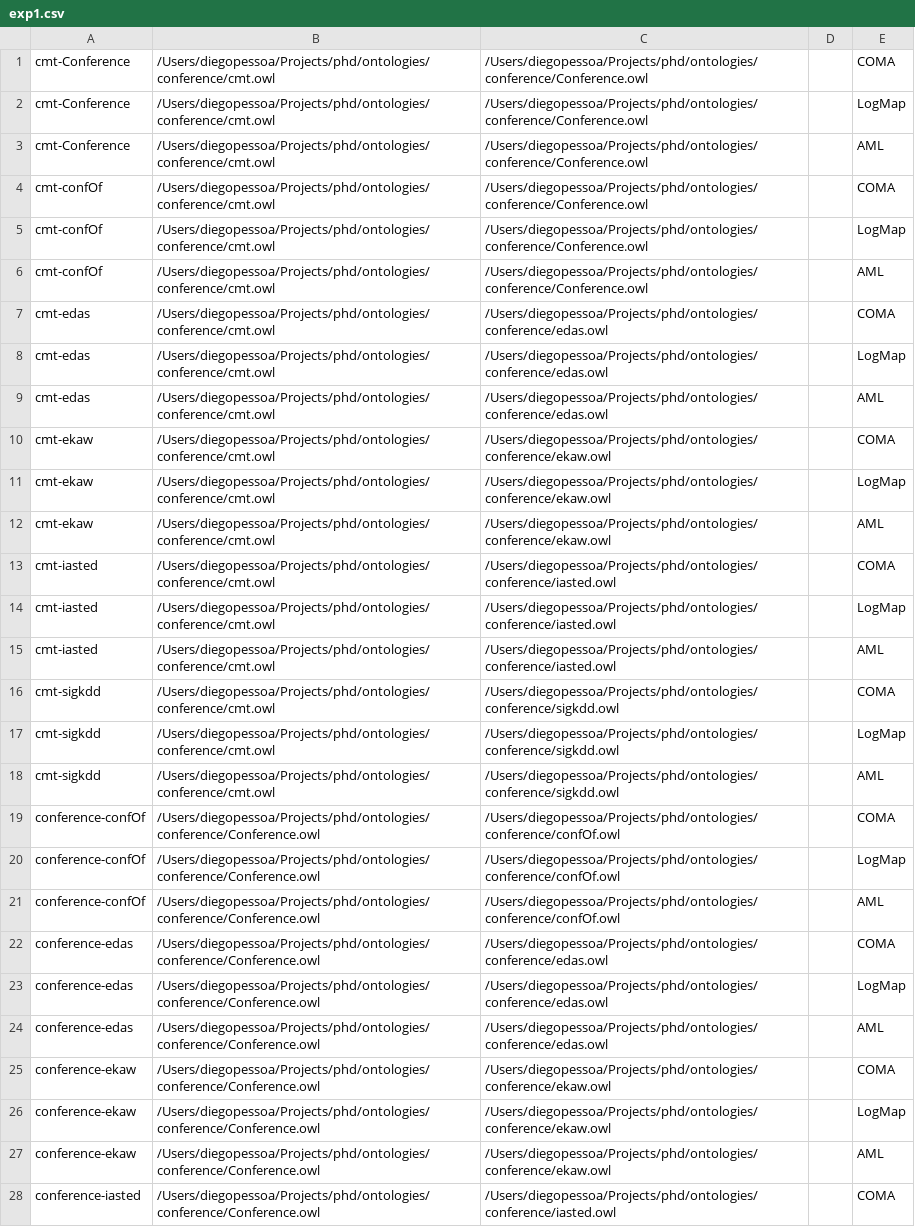
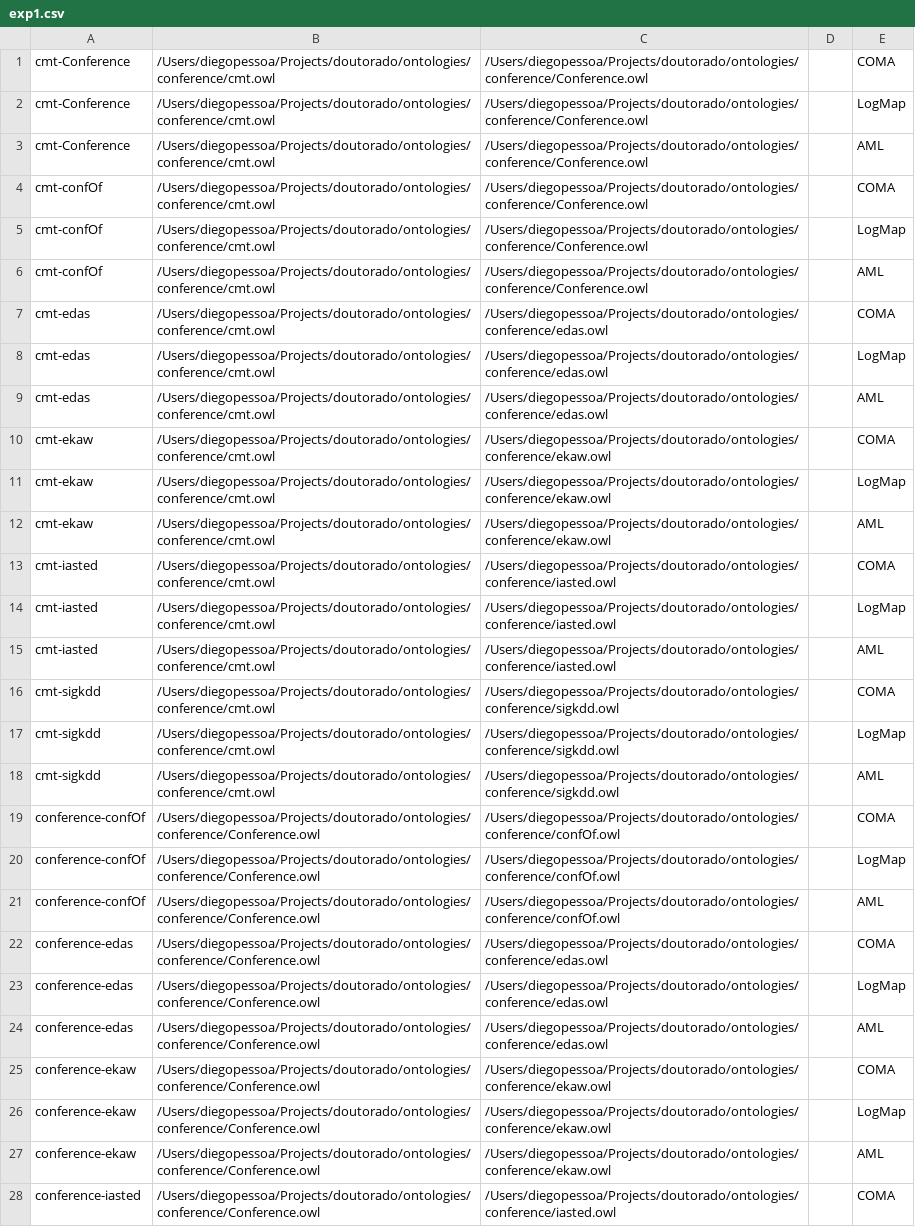
Before and after one commit to dass-cin/SOMA, a CSV file: input/exp1.csv, drawn as a sheet; only a part is shown; the diff covers the shown part only; the diff names each change by its address in the sheet, - before the commit and + after, or states it on an @@ line.

```diff
--- a/input/exp1.csv
+++ b/input/exp1.csv
-B1:B18: /Users/diegopessoa/Projects/phd/ontologies/conference/cmt.owl
+B1:B18: /Users/diegopessoa/Projects/doutorado/ontologies/conference/cmt.owl
-C1:C6: /Users/diegopessoa/Projects/phd/ontologies/conference/Conference.owl
+C1:C6: /Users/diegopessoa/Projects/doutorado/ontologies/conference/Conference.owl
-C7:C9: /Users/diegopessoa/Projects/phd/ontologies/conference/edas.owl
+C7:C9: /Users/diegopessoa/Projects/doutorado/ontologies/conference/edas.owl
-C10:C12: /Users/diegopessoa/Projects/phd/ontologies/conference/ekaw.owl
+C10:C12: /Users/diegopessoa/Projects/doutorado/ontologies/conference/ekaw.owl
-C13:C15: /Users/diegopessoa/Projects/phd/ontologies/conference/iasted.owl
+C13:C15: /Users/diegopessoa/Projects/doutorado/ontologies/conference/iasted.owl
-C16:C18: /Users/diegopessoa/Projects/phd/ontologies/conference/sigkdd.owl
+C16:C18: /Users/diegopessoa/Projects/doutorado/ontologies/conference/sigkdd.owl
-B19:B28: /Users/diegopessoa/Projects/phd/ontologies/conference/Conference.owl
+B19:B28: /Users/diegopessoa/Projects/doutorado/ontologies/conference/Conference.owl
-C19:C21: /Users/diegopessoa/Projects/phd/ontologies/conference/confOf.owl
+C19:C21: /Users/diegopessoa/Projects/doutorado/ontologies/conference/confOf.owl
-C22:C24: /Users/diegopessoa/Projects/phd/ontologies/conference/edas.owl
+C22:C24: /Users/diegopessoa/Projects/doutorado/ontologies/conference/edas.owl
-C25:C27: /Users/diegopessoa/Projects/phd/ontologies/conference/ekaw.owl
+C25:C27: /Users/diegopessoa/Projects/doutorado/ontologies/conference/ekaw.owl
-C28: /Users/diegopessoa/Projects/phd/ontologies/conference/iasted.owl
+C28: /Users/diegopessoa/Projects/doutorado/ontologies/conference/iasted.owl
```
Also changed, not shown: 70 edited cells elsewhere in this file, input/exp2.csv, input/exp3.csv, 10 other files.
